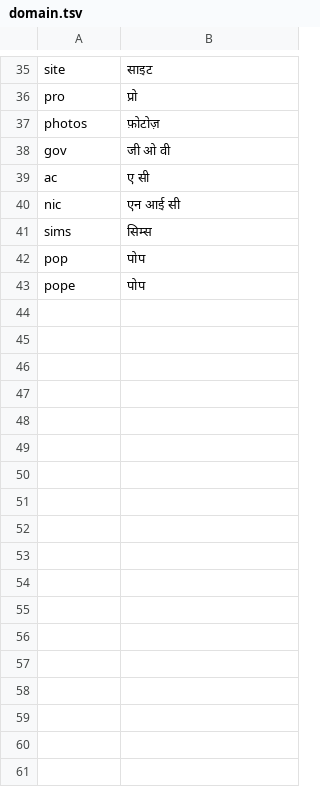
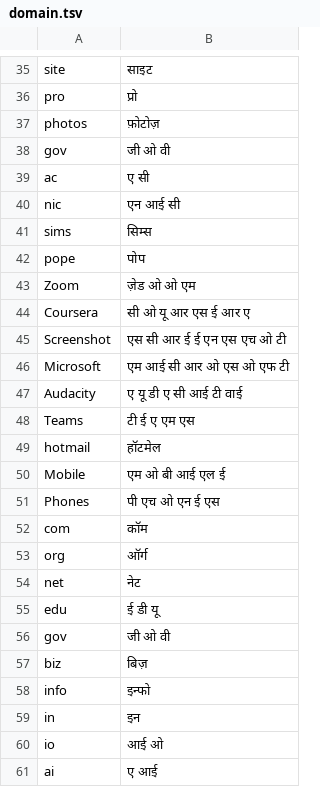
Before and after one commit to mayuris-00/NeMo-text-processing, a TSV file: nemo_text_processing/inverse_text_normalization/hi/data/electronic/domain.tsv, drawn as a sheet; only a part is shown, gaps mark what is left out; the diff covers the shown part only.

Commit message:
Hindi ITN: Fix Electronic classifier URL/path parsing - accuracy at 94%

```diff
--- a/nemo_text_processing/inverse_text_normalization/hi/data/electronic/domain.tsv
+++ b/nemo_text_processing/inverse_text_normalization/hi/data/electronic/domain.tsv
@@ -41,3 +41,21 @@ nic	एन आई सी
 sims	सिम्स
-pop	पोप
 pope	पोप
+Zoom	ज़ेड ओ ओ एम
+Coursera	सी ओ यू आर एस ई आर ए
+Screenshot	एस सी आर ई ई एन एस एच ओ टी
+Microsoft	एम आई सी आर ओ एस ओ एफ टी
+Audacity	ए यू डी ए सी आई टी वाई
+Teams	टी ई ए एम एस
+hotmail	हॉटमेल
+Mobile	एम ओ बी आई एल ई
+Phones	पी एच ओ एन ई एस
+com	कॉम
+org	ऑर्ग
+net	नेट
+edu	ई डी यू
+gov	जी ओ वी
+biz	बिज़
+info	इन्फो
+in	इन
+io	आई ओ
+ai	ए आई
```
Also changed, not shown: 29 added rows elsewhere in this file, nemo_text_processing/inverse_text_normalization/hi/data/electronic/chemical_formulas.tsv, nemo_text_processing/inverse_text_normalization/hi/data/electronic/common_words.tsv, 5 other files.
